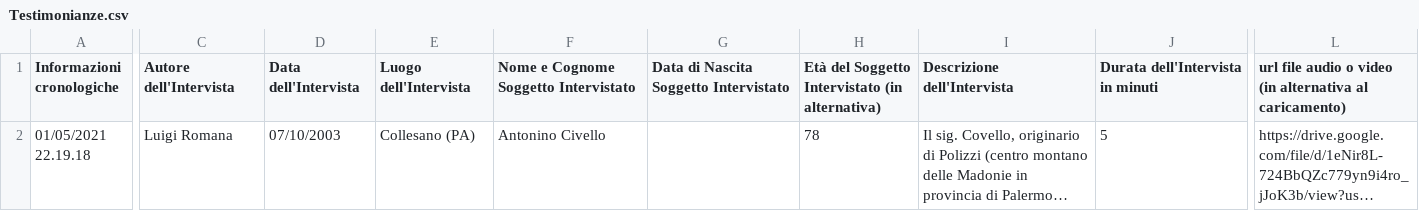
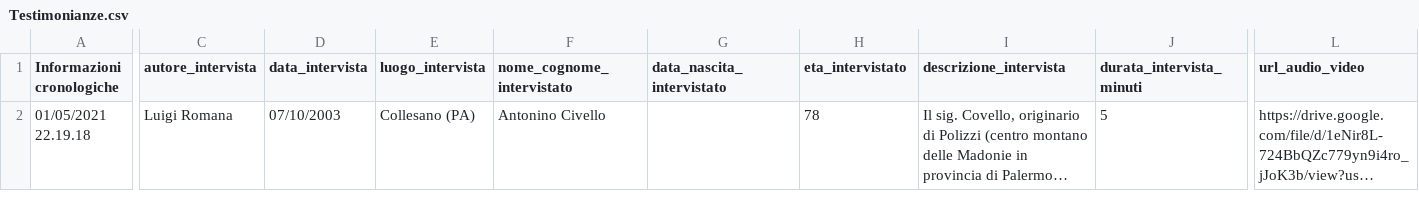
Before and after one commit to NeviereDiSicilia/nevieredisicilia.github.io, a CSV file: neviere/Testimonianze.csv, drawn as a sheet; only a part is shown, gaps mark what is left out; long unchanged cells end in …; the diff covers the shown part only; the diff names each change by its address in the sheet, - before the commit and + after, or states it on an @@ line.

Commit message:
predisposizione codice per testimonianze e modifiche alle definizione delle informazioni del file csv

```diff
--- a/neviere/Testimonianze.csv
+++ b/neviere/Testimonianze.csv
-C1: Autore dell'Intervista
+C1: autore_intervista
-D1: Data dell'Intervista
+D1: data_intervista
-E1: Luogo dell'Intervista
+E1: luogo_intervista
-F1: Nome e Cognome Soggetto Intervistato
+F1: nome_cognome_intervistato
-G1: Data di Nascita Soggetto Intervistato
+G1: data_nascita_intervistato
-H1: Età del Soggetto Intervistato (in alternativa)
+H1: eta_intervistato
-I1: Descrizione dell'Intervista
+I1: descrizione_intervista
-J1: Durata dell'Intervista in minuti
+J1: durata_intervista_minuti
-L1: url file audio o video (in alternativa al caricamento)
+L1: url_audio_video
```
Also changed, not shown: 2 edited cells elsewhere in this file, 1 other file.
